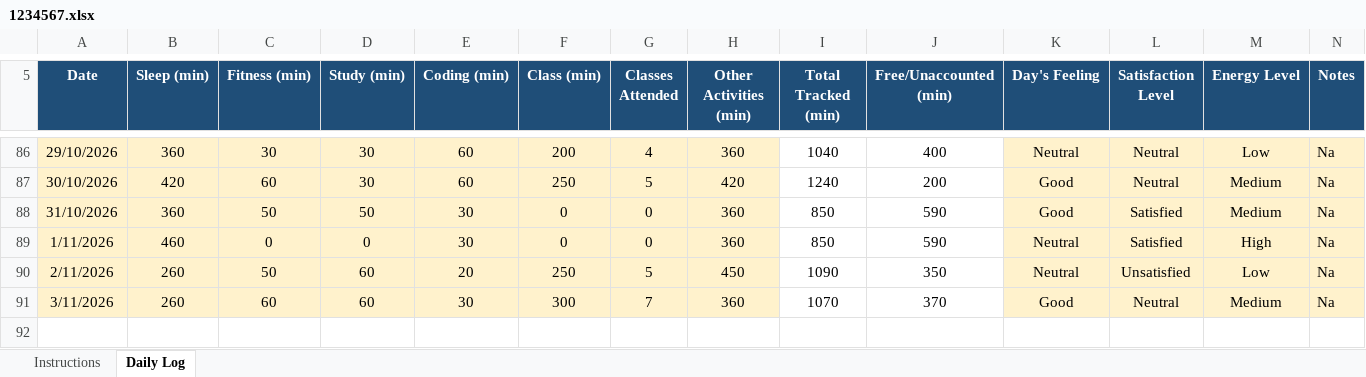
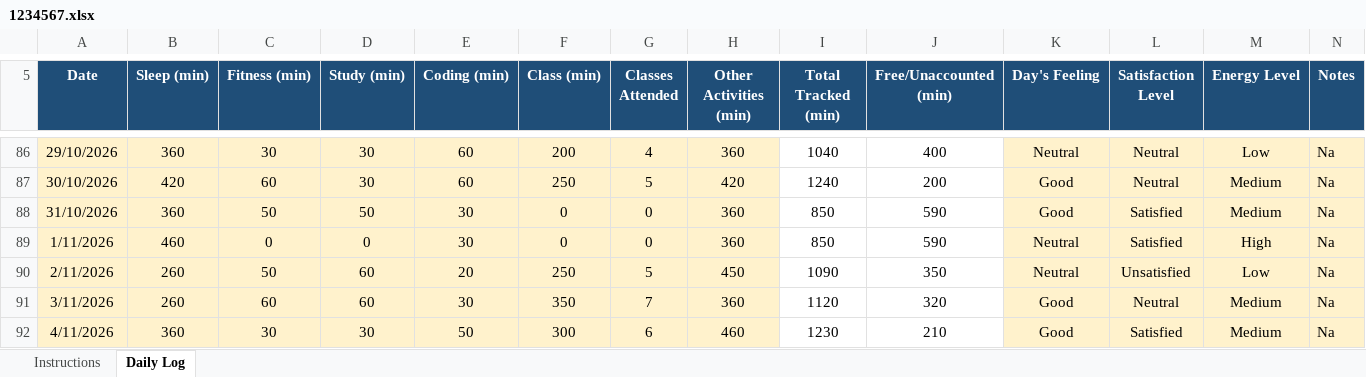
Before and after one commit to rohitkumar-4321/CAP776, an Excel workbook: 1234567.xlsx, sheet Daily Log, drawn as a sheet; only a part is shown, gaps mark what is left out; values as stored, in another font and other column widths than the file's, no borders; conditional formats not drawn; the diff names each change by its address in the sheet, - before the commit and + after, or states it on an @@ line.

Commit message:
04/11/2026

```diff
--- a/1234567.xlsx (sheet Daily Log)
+++ b/1234567.xlsx (sheet Daily Log)
-F91 (Class (min)): 300
+F91 (Class (min)): 350
-I91 (Total Tracked (min)): 1070
+I91 (Total Tracked (min)): 1120
-J91 (Free/Unaccounted (min)): 370
+J91 (Free/Unaccounted (min)): 320
+row 92: 4/11/2026 | 360 | 30 | 30 | 50 | 300 | 6 | 460 | 1230 | 210 | Good | Satisfied | Medium | Na
```
